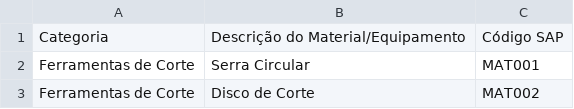
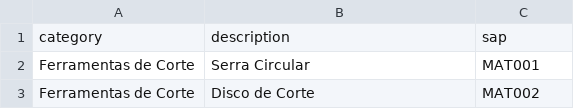
Before and after one commit to decker12w/tractian, a CSV file: back/toolsSeed.csv, drawn as a sheet; only a part is shown.

Commit message:
feat: list orders

```diff
--- a/back/toolsSeed.csv
+++ b/back/toolsSeed.csv
@@ -1,2 +1,2 @@
-Categoria,Descrição do Material/Equipamento,Código SAP
+category,description,sap
 Ferramentas de Corte,Serra Circular,MAT001
```
Also changed, not shown: 23 other files.
